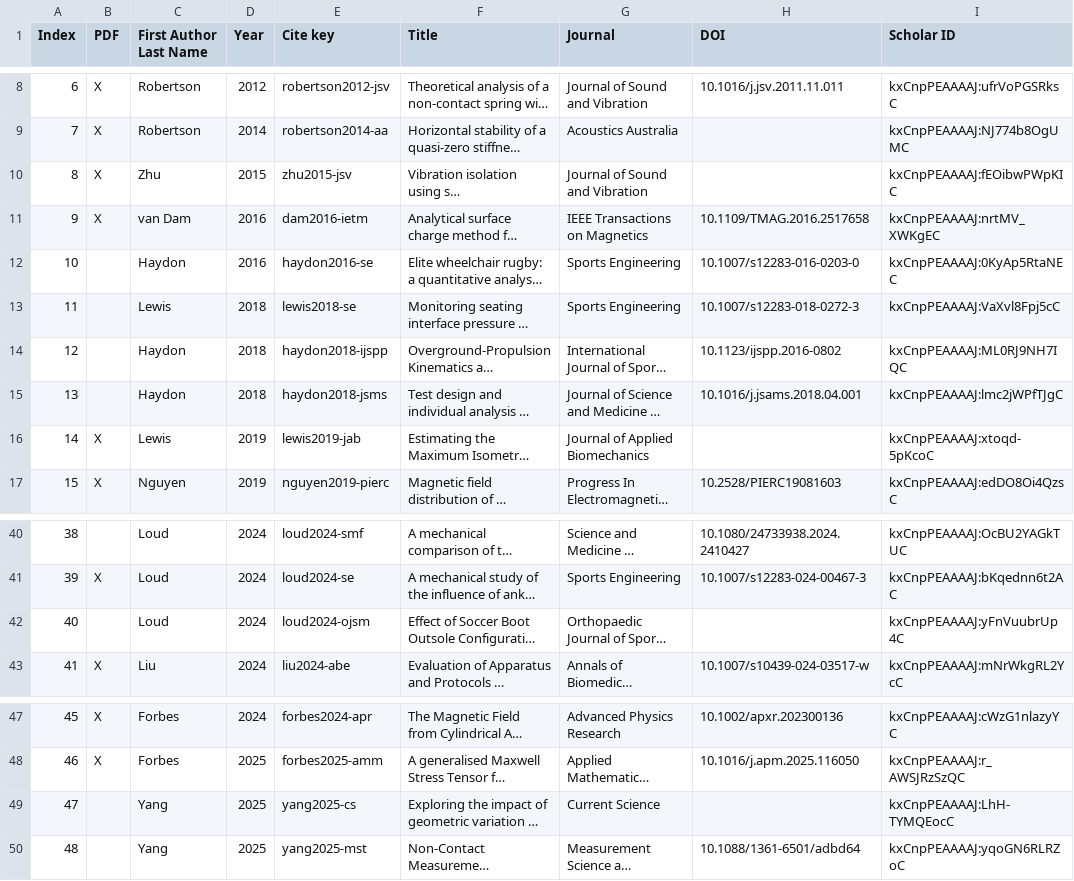
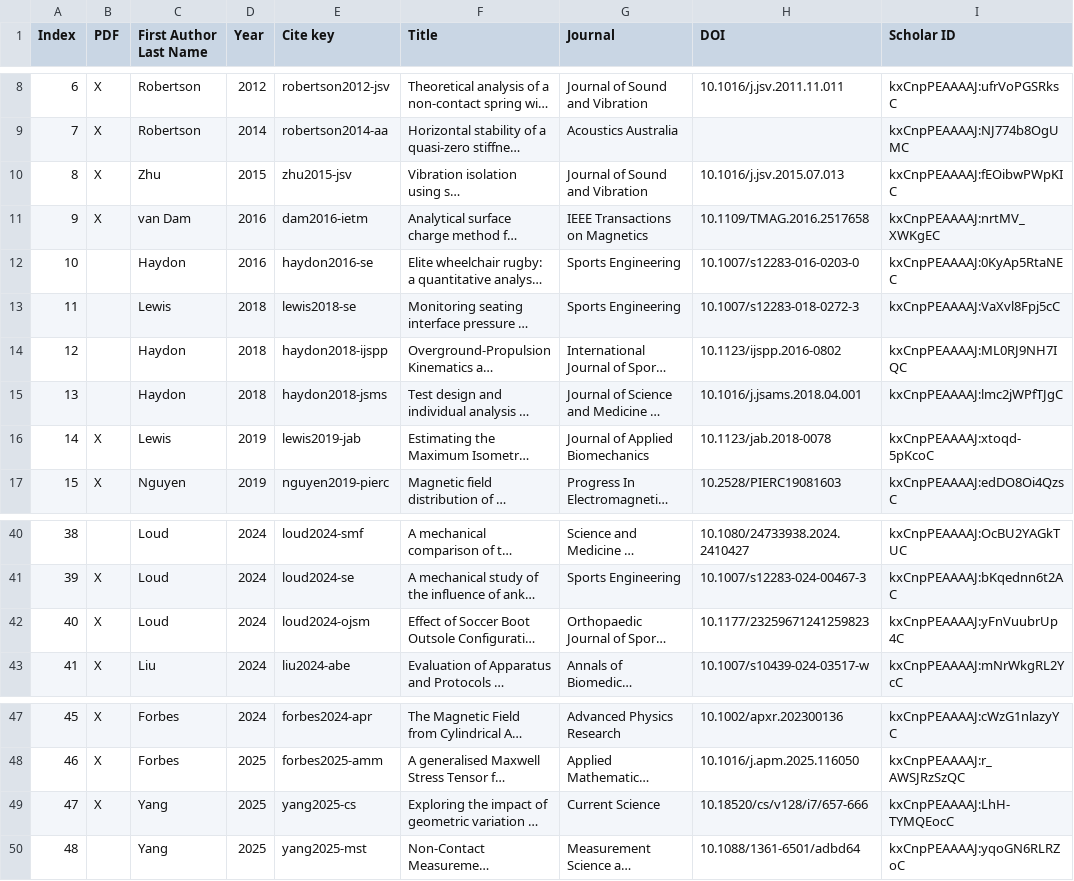
Before and after one commit to avc-adelaide/wspr-publications, a CSV file: wspr-papers-journal.csv, drawn as a sheet; only a part is shown, gaps mark what is left out; long unchanged cells end in …; the diff names each change by its address in the sheet, - before the commit and + after, or states it on an @@ line.

Commit message:
missing DOIs

```diff
--- a/wspr-papers-journal.csv
+++ b/wspr-papers-journal.csv
-H10 (DOI): (empty)
+H10 (DOI): 10.1016/j.jsv.2015.07.013
-H16 (DOI): (empty)
+H16 (DOI): 10.1123/jab.2018-0078
-B42 (PDF): (empty)
+B42 (PDF): X
-H42 (DOI): (empty)
+H42 (DOI): 10.1177/23259671241259823
-B49 (PDF): (empty)
+B49 (PDF): X
-H49 (DOI): (empty)
+H49 (DOI): 10.18520/cs/v128/i7/657-666
```
